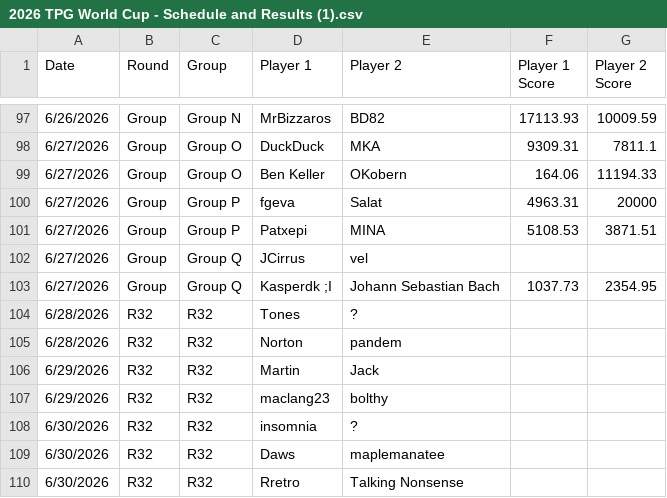
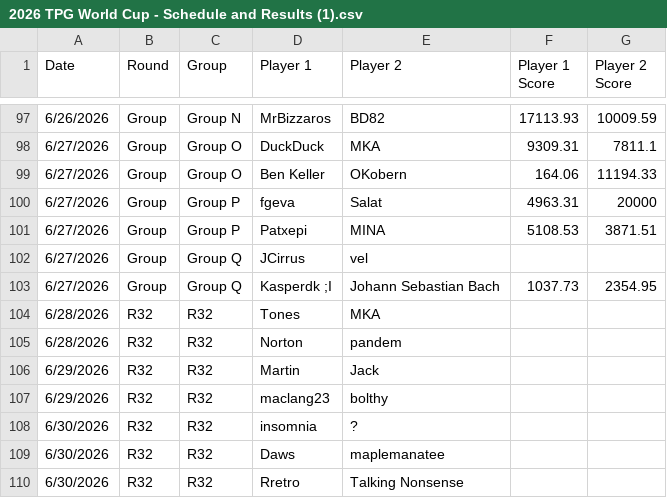
Before and after one commit to maclang23/WC, a CSV file: 2026 TPG World Cup - Schedule and Results (1).csv, drawn as a sheet; only a part is shown, gaps mark what is left out.

Commit message:
Update 2026 TPG World Cup - Schedule and Results (1).csv

```diff
--- a/2026 TPG World Cup - Schedule and Results (1).csv
+++ b/2026 TPG World Cup - Schedule and Results (1).csv
@@ -103,3 +103,3 @@ Date,Round,Group,Player 1,Player 2,Player 1 Score,Player 2 Score
 6/27/2026,Group,Group Q,Kasperdk ;I,Johann Sebastian Bach,1037.73,2354.95
-6/28/2026,R32,R32,Tones,?,,
+6/28/2026,R32,R32,Tones,MKA,,
 6/28/2026,R32,R32,Norton,pandem,,
```
